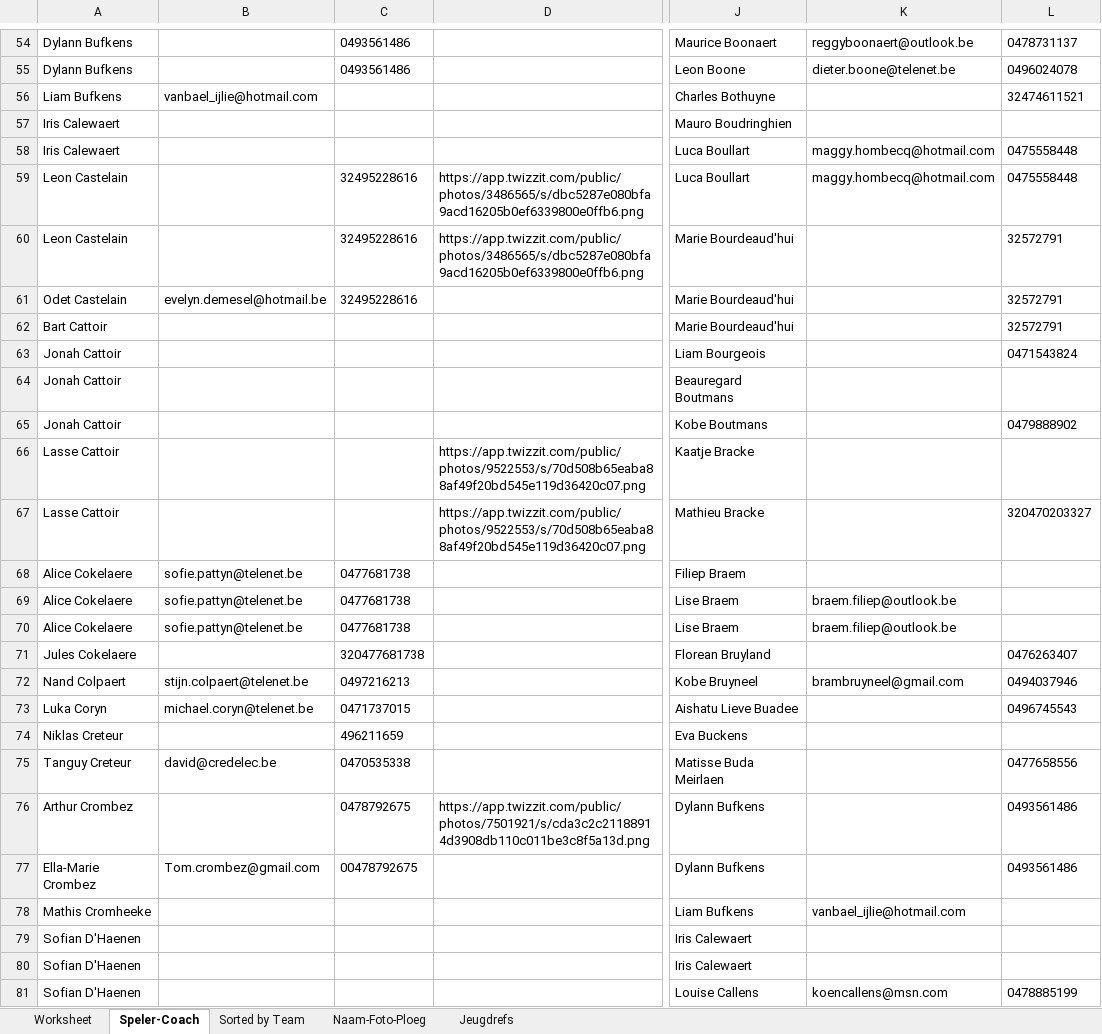
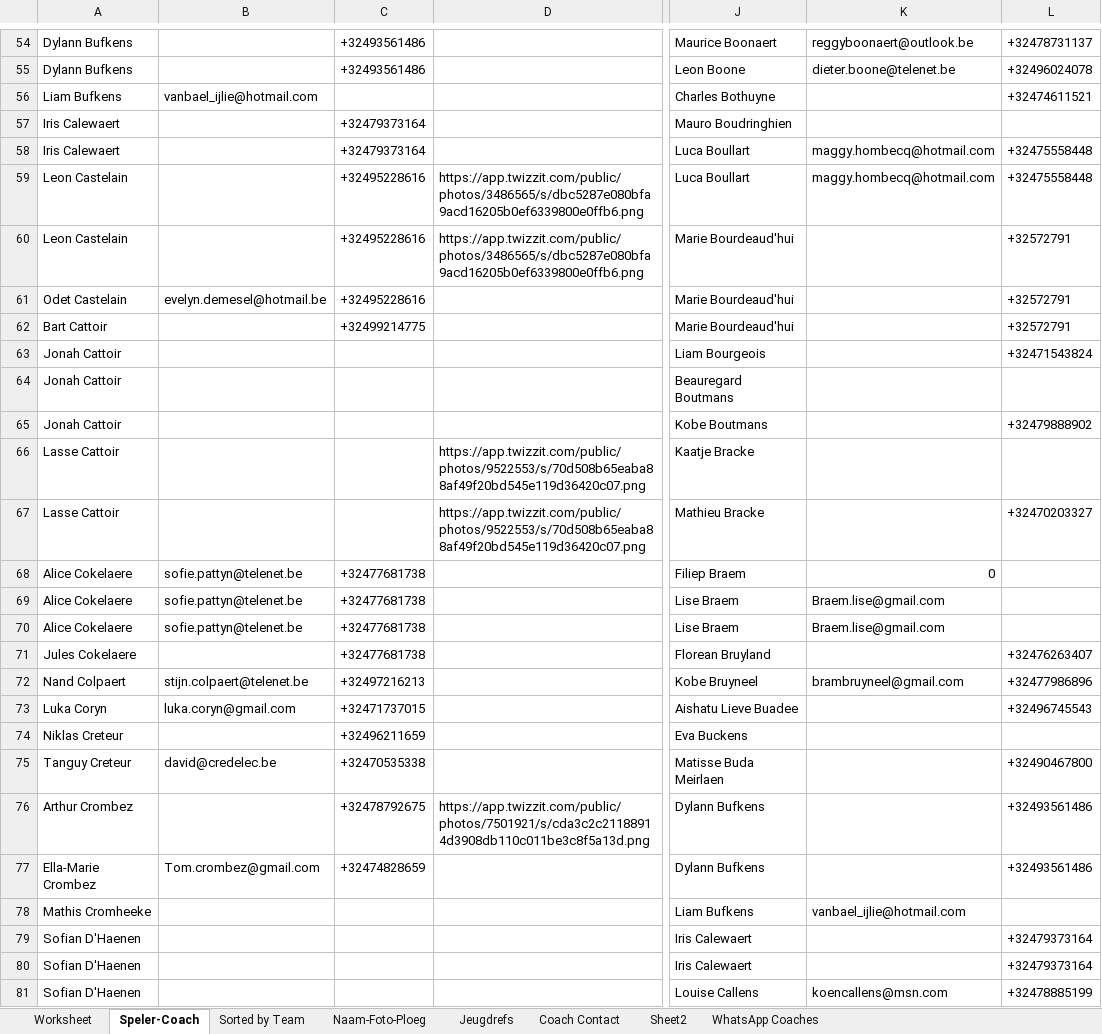
Before and after one commit to stijnhuysman/HAANTJES, an Excel workbook: REFEREEE/REFCALENDAR SPELERS.xlsx, sheet Speler-Coach, drawn as a sheet; only a part is shown, gaps mark what is left out; values as stored, in another font and other column widths than the file's, no borders; the diff covers the shown part only; the diff names each change by its address in the sheet, - before the commit and + after, or states it on an @@ line.

```diff
--- a/REFEREEE/REFCALENDAR SPELERS.xlsx (sheet Speler-Coach)
+++ b/REFEREEE/REFCALENDAR SPELERS.xlsx (sheet Speler-Coach)
+sheet tab: Coach Contact
+sheet tab: Sheet2
+sheet tab: WhatsApp Coaches
-C54:C55: 0493561486
+C54:C55: +32493561486
-L54: 0478731137
+L54: +32478731137
-L55: 0496024078
+L55: +32496024078
-L56: 32474611521
+L56: +32474611521
-C57:C58: (empty)
+C57:C58: +32479373164
-L58:L59: 0475558448
+L58:L59: +32475558448
-C59:C61: 32495228616
+C59:C61: +32495228616
-L60:L62: 32572791
+L60:L62: +32572791
-C62: (empty)
+C62: +32499214775
-L63: 0471543824
+L63: +32471543824
-L65: 0479888902
+L65: +32479888902
-L67: 320470203327
+L67: +32470203327
-C68:C70: 0477681738
+C68:C70: +32477681738
-K68: (empty)
+K68: 0
-K69:K70: braem.filiep@outlook.be
+K69:K70: Braem.lise@gmail.com
-C71: 320477681738
+C71: +32477681738
-L71: 0476263407
+L71: +32476263407
-C72: 0497216213
+C72: +32497216213
-L72: 0494037946
+L72: +32477986896
-B73: michael.coryn@telenet.be
+B73: luka.coryn@gmail.com
-C73: 0471737015
+C73: +32471737015
-L73: 0496745543
+L73: +32496745543
-C74: 496211659
+C74: +32496211659
-C75: 0470535338
+C75: +32470535338
-L75: 0477658556
+L75: +32490467800
-C76: 0478792675
+C76: +32478792675
-L76:L77: 0493561486
+L76:L77: +32493561486
-C77: 00478792675
+C77: +32474828659
-L79:L80: (empty)
+L79:L80: +32479373164
-L81: 0478885199
+L81: +32478885199
```
Also changed, not shown: 935 edited cells elsewhere in this sheet, sheet Sorted by Team, sheet Worksheet, sheet Jeugdrefs, sheet Naam-Foto-Ploeg, formulas that keep their value, 17 other files.
